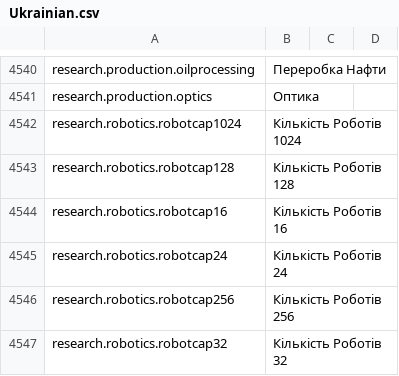
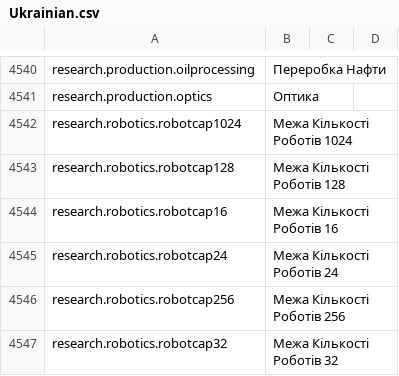
Before and after one commit to kodolinija/stardeus-translations, a CSV file: Translations/Ukrainian.csv, drawn as a sheet; only a part is shown, gaps mark what is left out; the diff covers the shown part only.

```diff
--- a/Translations/Ukrainian.csv
+++ b/Translations/Ukrainian.csv
@@ -4549,7 +4549,7 @@ research.production.oilprocessing,Переробка Нафти,,
 research.production.optics,Оптика,,
-research.robotics.robotcap1024,Кількість Роботів 1024,,
-research.robotics.robotcap128,Кількість Роботів 128,,
-research.robotics.robotcap16,Кількість Роботів 16,,
-research.robotics.robotcap24,Кількість Роботів 24,,
-research.robotics.robotcap256,Кількість Роботів 256,,
-research.robotics.robotcap32,Кількість Роботів 32,,
+research.robotics.robotcap1024,Межа Кількості Роботів 1024,,
+research.robotics.robotcap128,Межа Кількості Роботів 128,,
+research.robotics.robotcap16,Межа Кількості Роботів 16,,
+research.robotics.robotcap24,Межа Кількості Роботів 24,,
+research.robotics.robotcap256,Межа Кількості Роботів 256,,
+research.robotics.robotcap32,Межа Кількості Роботів 32,,
```
Also changed, not shown: 7 added rows and 140 edited cells elsewhere in this file.
